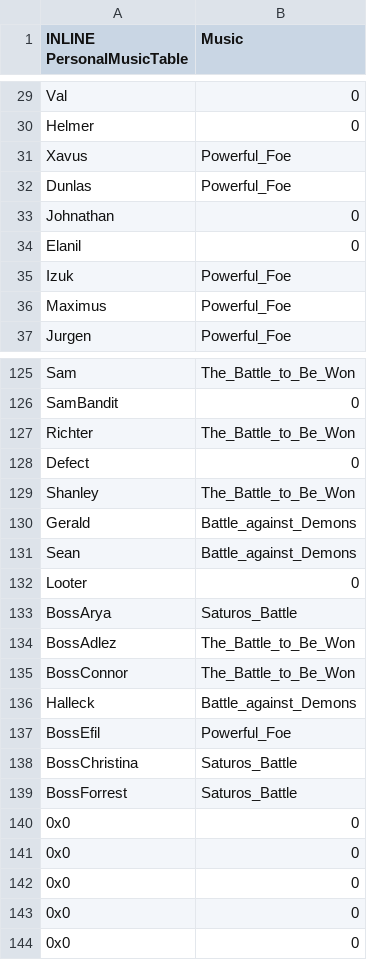
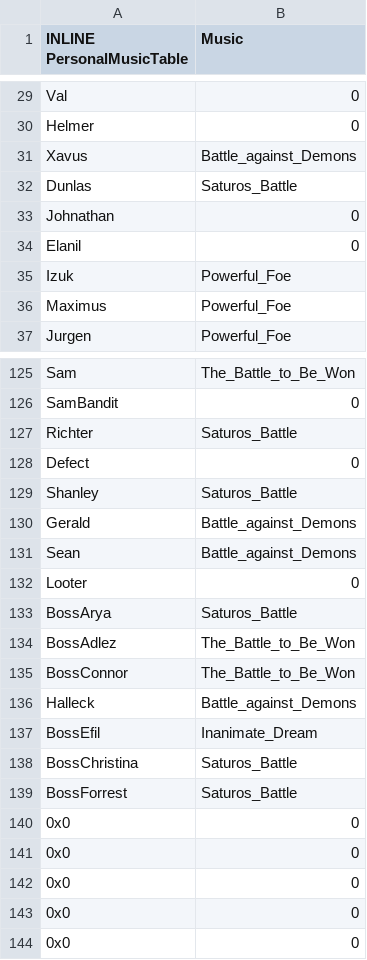
Before and after one commit to Snakey11/Legends-of-Avenir, a CSV file: CSV/Tables/Music/Character Music Editor.csv, drawn as a sheet; only a part is shown, gaps mark what is left out.

Commit message:
Update Character Music Editor.csv

```diff
--- a/CSV/Tables/Music/Character Music Editor.csv
+++ b/CSV/Tables/Music/Character Music Editor.csv
@@ -30,4 +30,4 @@ Val,0
 Helmer,0
-Xavus,Powerful_Foe
-Dunlas,Powerful_Foe
+Xavus,Battle_against_Demons
+Dunlas,Saturos_Battle
 Johnathan,0
@@ -126,5 +126,5 @@ Sam,The_Battle_to_Be_Won
 SamBandit,0
-Richter,The_Battle_to_Be_Won
+Richter,Saturos_Battle
 Defect,0
-Shanley,The_Battle_to_Be_Won
+Shanley,Saturos_Battle
 Gerald,Battle_against_Demons
@@ -136,3 +136,3 @@ BossConnor,The_Battle_to_Be_Won
 Halleck,Battle_against_Demons
-BossEfil,Powerful_Foe
+BossEfil,Inanimate_Dream
 BossChristina,Saturos_Battle
```
